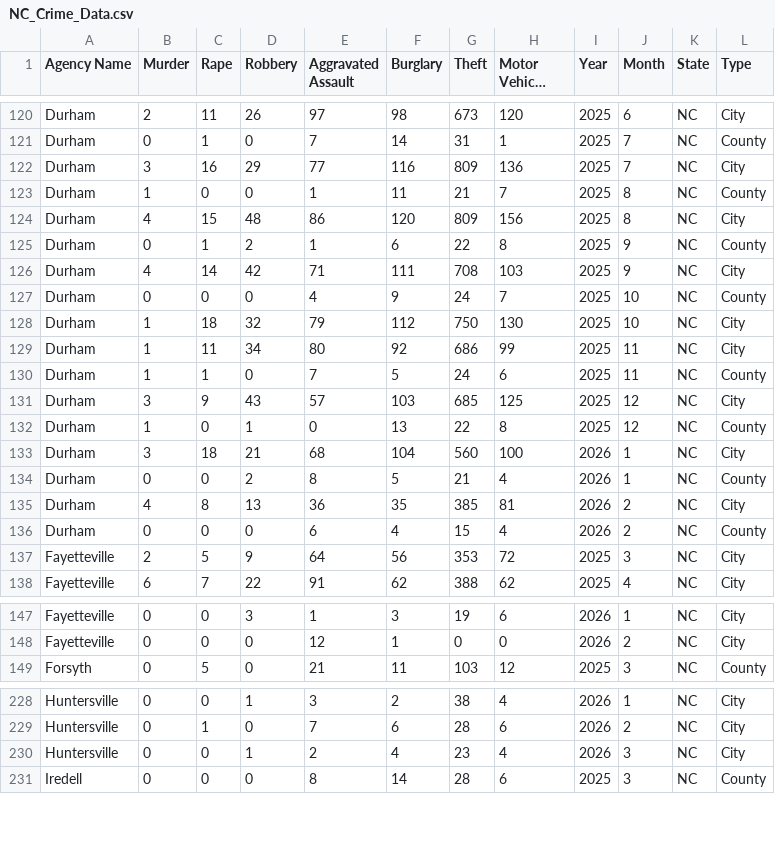
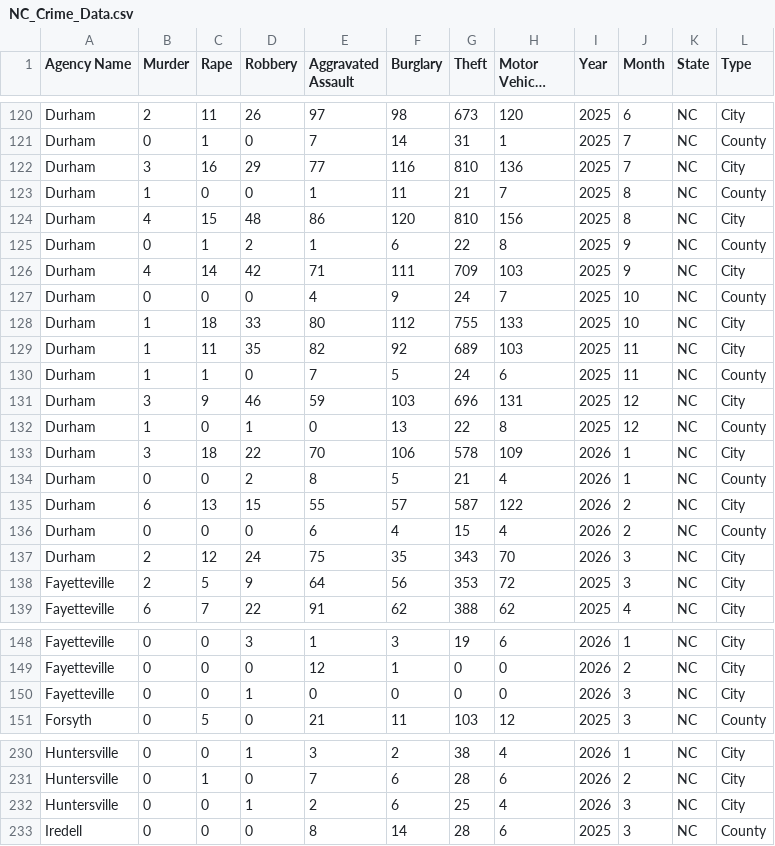
Before and after one commit to AH-Datalytics/nc-crime-output, a CSV file: NC_Crime_Data.csv, drawn as a sheet; only a part is shown, gaps mark what is left out; long unchanged cells end in …; the diff covers the shown part only.

```diff
--- a/NC_Crime_Data.csv
+++ b/NC_Crime_Data.csv
@@ -121,17 +121,18 @@ Durham,2,11,26,97,98,673,120,2025,6,NC,City
 Durham,0,1,0,7,14,31,1,2025,7,NC,County
-Durham,3,16,29,77,116,809,136,2025,7,NC,City
+Durham,3,16,29,77,116,810,136,2025,7,NC,City
 Durham,1,0,0,1,11,21,7,2025,8,NC,County
-Durham,4,15,48,86,120,809,156,2025,8,NC,City
+Durham,4,15,48,86,120,810,156,2025,8,NC,City
 Durham,0,1,2,1,6,22,8,2025,9,NC,County
-Durham,4,14,42,71,111,708,103,2025,9,NC,City
+Durham,4,14,42,71,111,709,103,2025,9,NC,City
 Durham,0,0,0,4,9,24,7,2025,10,NC,County
-Durham,1,18,32,79,112,750,130,2025,10,NC,City
-Durham,1,11,34,80,92,686,99,2025,11,NC,City
+Durham,1,18,33,80,112,755,133,2025,10,NC,City
+Durham,1,11,35,82,92,689,103,2025,11,NC,City
 Durham,1,1,0,7,5,24,6,2025,11,NC,County
-Durham,3,9,43,57,103,685,125,2025,12,NC,City
+Durham,3,9,46,59,103,696,131,2025,12,NC,City
 Durham,1,0,1,0,13,22,8,2025,12,NC,County
-Durham,3,18,21,68,104,560,100,2026,1,NC,City
+Durham,3,18,22,70,106,578,109,2026,1,NC,City
 Durham,0,0,2,8,5,21,4,2026,1,NC,County
-Durham,4,8,13,36,35,385,81,2026,2,NC,City
+Durham,6,13,15,55,57,587,122,2026,2,NC,City
 Durham,0,0,0,6,4,15,4,2026,2,NC,County
+Durham,2,12,24,75,35,343,70,2026,3,NC,City
 Fayetteville,2,5,9,64,56,353,72,2025,3,NC,City
@@ -148,2 +149,3 @@ Fayetteville,0,0,3,1,3,19,6,2026,1,NC,City
 Fayetteville,0,0,0,12,1,0,0,2026,2,NC,City
+Fayetteville,0,0,1,0,0,0,0,2026,3,NC,City
 Forsyth,0,5,0,21,11,103,12,2025,3,NC,County
@@ -229,3 +231,3 @@ Huntersville,0,0,1,3,2,38,4,2026,1,NC,City
 Huntersville,0,1,0,7,6,28,6,2026,2,NC,City
-Huntersville,0,0,1,2,4,23,4,2026,3,NC,City
+Huntersville,0,0,1,2,6,25,4,2026,3,NC,City
 Iredell,0,0,0,8,14,28,6,2025,3,NC,County
```
Also changed, not shown: 8 edited cells elsewhere in this file.
